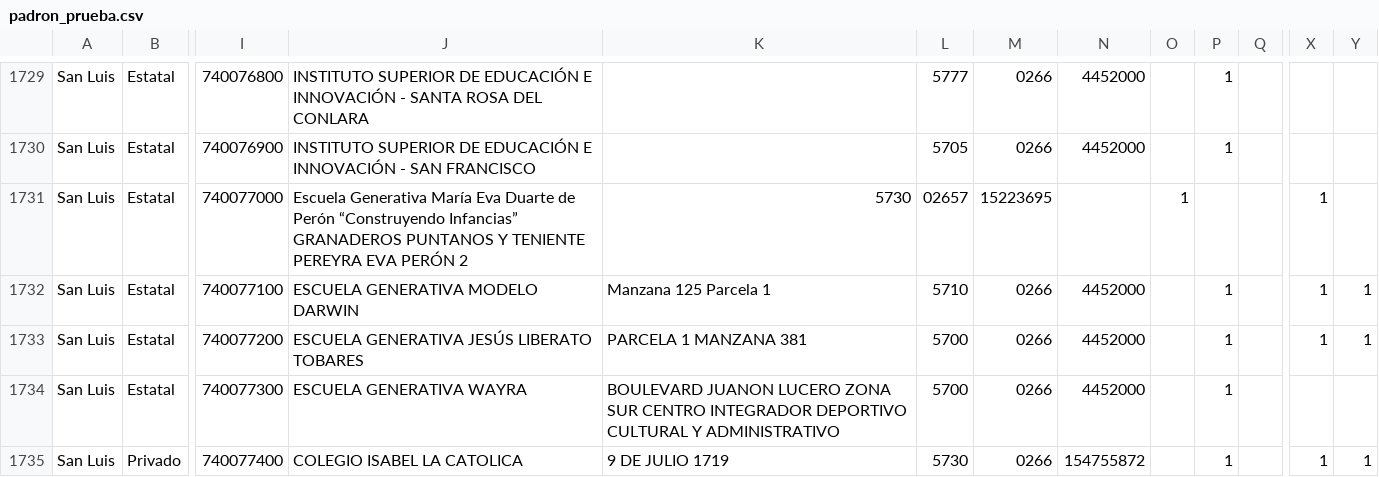
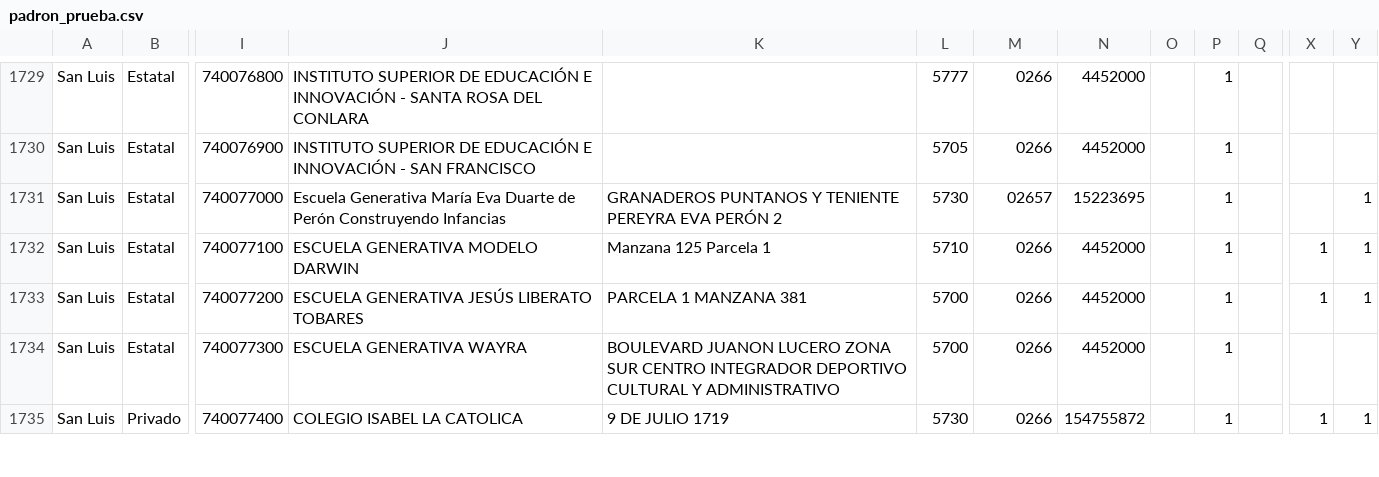
Before and after one commit to emypb93/Datasets, a CSV file: padron_prueba.csv, drawn as a sheet; only a part is shown, gaps mark what is left out; the diff names each change by its address in the sheet, - before the commit and + after, or states it on an @@ line.

Commit message:
Update padron_prueba.csv

```diff
--- a/padron_prueba.csv
+++ b/padron_prueba.csv
-J1731: …de Perón “Construyendo Infancias” GRANADEROS PUNTANOS Y TENIENTE PEREYRA EVA PERÓN 2
+J1731: …de Perón Construyendo Infancias
-K1731: 5730
+K1731: GRANADEROS PUNTANOS Y TENIENTE PEREYRA EVA PERÓN 2
-L1731: 02657
+L1731: 5730
-M1731: 15223695
+M1731: 02657
-N1731: (empty)
+N1731: 15223695
-O1731: 1
+O1731: (empty)
-P1731: (empty)
+P1731: 1
-X1731: 1
+X1731: (empty)
-Y1731: (empty)
+Y1731: 1
```
